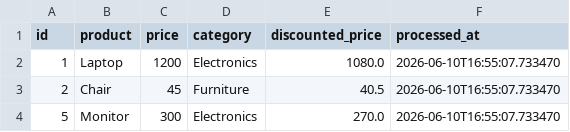
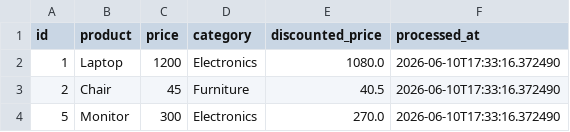
Before and after one commit to GDGoC-FPTU/data-pipeline-observability-2-AnhNgone, a CSV file: processed_data.csv, drawn as a sheet.

```diff
--- a/processed_data.csv
+++ b/processed_data.csv
@@ -1,4 +1,4 @@
 id,product,price,category,discounted_price,processed_at
-1,Laptop,1200,Electronics,1080.0,2026-06-10T16:55:07.733470
-2,Chair,45,Furniture,40.5,2026-06-10T16:55:07.733470
-5,Monitor,300,Electronics,270.0,2026-06-10T16:55:07.733470
+1,Laptop,1200,Electronics,1080.0,2026-06-10T17:33:16.372490
+2,Chair,45,Furniture,40.5,2026-06-10T17:33:16.372490
+5,Monitor,300,Electronics,270.0,2026-06-10T17:33:16.372490
```
Also changed, not shown: 3 other files.
